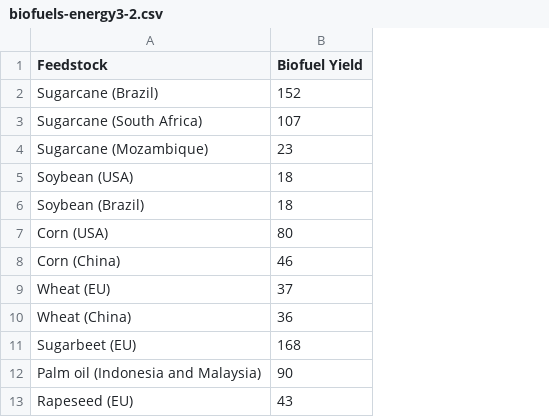
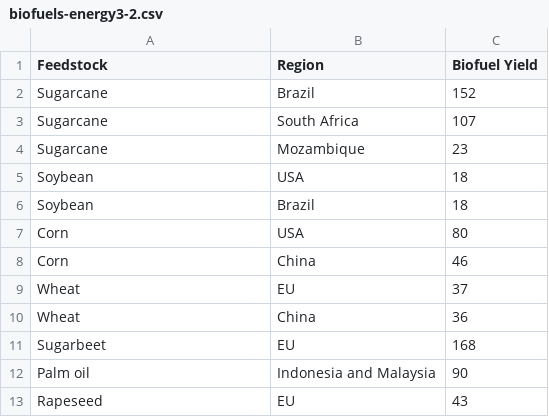
Before and after one commit to dorothyhong/css-graphic, a CSV file: data/biofuels-energy3-2.csv, drawn as a sheet; the diff names each change by its address in the sheet, - before the commit and + after, or states it on an @@ line.

```diff
--- a/data/biofuels-energy3-2.csv
+++ b/data/biofuels-energy3-2.csv
+column B (Region), rows 2-13: Brazil | South Africa | Mozambique | USA | Brazil | USA | China | EU | China | EU | Indonesia and Malaysia | EU
-A2 (Feedstock): Sugarcane (Brazil)
+A2 (Feedstock): Sugarcane
-A3 (Feedstock): Sugarcane (South Africa)
+A3 (Feedstock): Sugarcane
-A4 (Feedstock): Sugarcane (Mozambique)
+A4 (Feedstock): Sugarcane
-A5 (Feedstock): Soybean (USA)
+A5 (Feedstock): Soybean
-A6 (Feedstock): Soybean (Brazil)
+A6 (Feedstock): Soybean
-A7 (Feedstock): Corn (USA)
+A7 (Feedstock): Corn
-A8 (Feedstock): Corn (China)
+A8 (Feedstock): Corn
-A9 (Feedstock): Wheat (EU)
+A9 (Feedstock): Wheat
-A10 (Feedstock): Wheat (China)
+A10 (Feedstock): Wheat
-A11 (Feedstock): Sugarbeet (EU)
+A11 (Feedstock): Sugarbeet
-A12 (Feedstock): Palm oil (Indonesia and Malaysia)
+A12 (Feedstock): Palm oil
-A13 (Feedstock): Rapeseed (EU)
+A13 (Feedstock): Rapeseed
```
Also changed, not shown: 5 other files.
